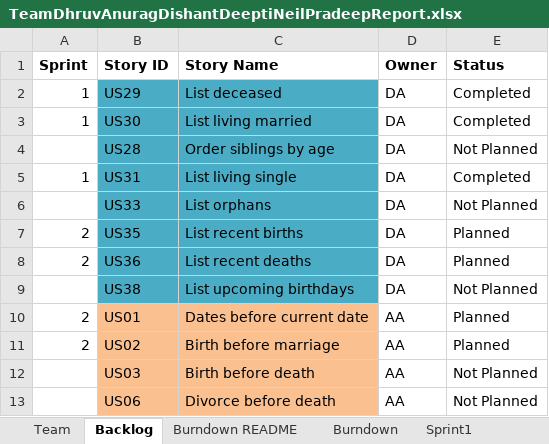
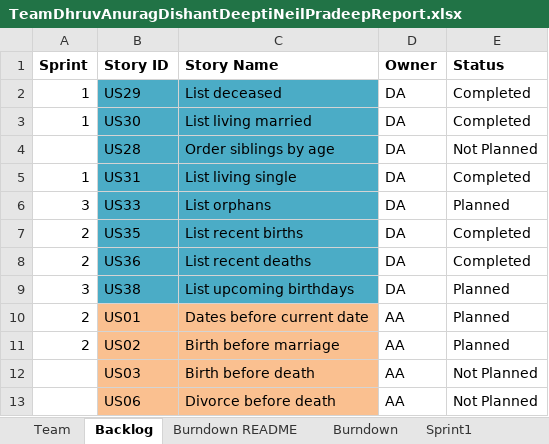
Before and after one commit to DishantNaik/CS_555_Project, an Excel workbook: TeamDhruvAnuragDishantDeeptiNeilPradeepReport.xlsx, sheet Backlog, drawn as a sheet; only a part is shown; values as stored, in another font and other column widths than the file's, no borders; the diff names each change by its address in the sheet, - before the commit and + after, or states it on an @@ line.

Commit message:
Completed sprint 2 and planned sprint 3 stories and also updated backlog.

```diff
--- a/TeamDhruvAnuragDishantDeeptiNeilPradeepReport.xlsx (sheet Backlog)
+++ b/TeamDhruvAnuragDishantDeeptiNeilPradeepReport.xlsx (sheet Backlog)
-A6 (Sprint): (empty)
+A6 (Sprint): 3
-E6 (Status): Not Planned
+E6 (Status): Planned
-E7:E8 (Status): Planned
+E7:E8 (Status): Completed
-A9 (Sprint): (empty)
+A9 (Sprint): 3
-E9 (Status): Not Planned
+E9 (Status): Planned
```
Also changed, not shown: sheet Sprint3, sheet Burndown, sheet Sprint2, charts or pictures.
